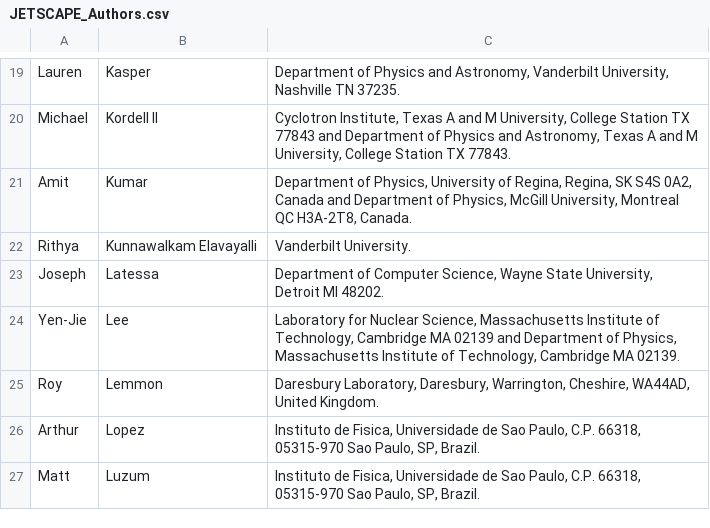
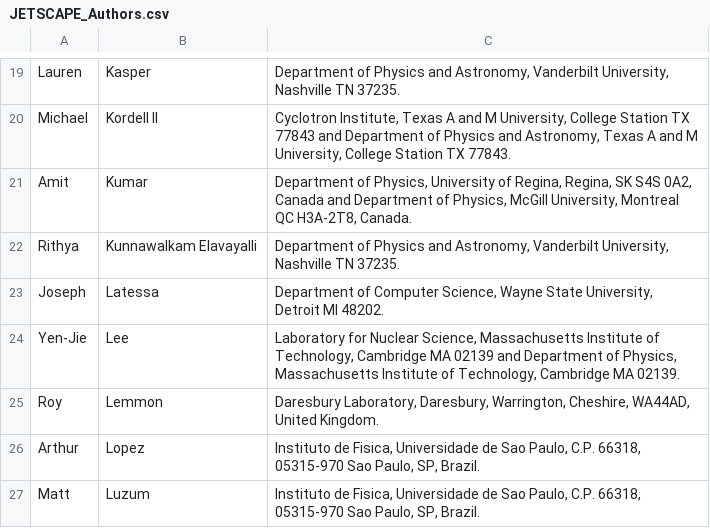
Before and after one commit to JETSCAPE/JETSCAPE.github.io, a CSV file: data/JETSCAPE_Authors.csv, drawn as a sheet; only a part is shown, gaps mark what is left out.

```diff
--- a/data/JETSCAPE_Authors.csv
+++ b/data/JETSCAPE_Authors.csv
@@ -21,3 +21,3 @@ Michael,Kordell II,"Cyclotron Institute, Texas A and M University, College Stati
 Amit,Kumar,"Department of Physics, University of Regina, Regina, SK S4S 0A2, Canada and Department of Physics, McGill University, Montreal QC H3A-2T8, Canada."
-Rithya,Kunnawalkam Elavayalli,"Vanderbilt University."
+Rithya,Kunnawalkam Elavayalli,"Department of Physics and Astronomy, Vanderbilt University, Nashville TN 37235."
 Joseph,Latessa,"Department of Computer Science, Wayne State University, Detroit MI 48202."
```
Also changed, not shown: 1 other file.
